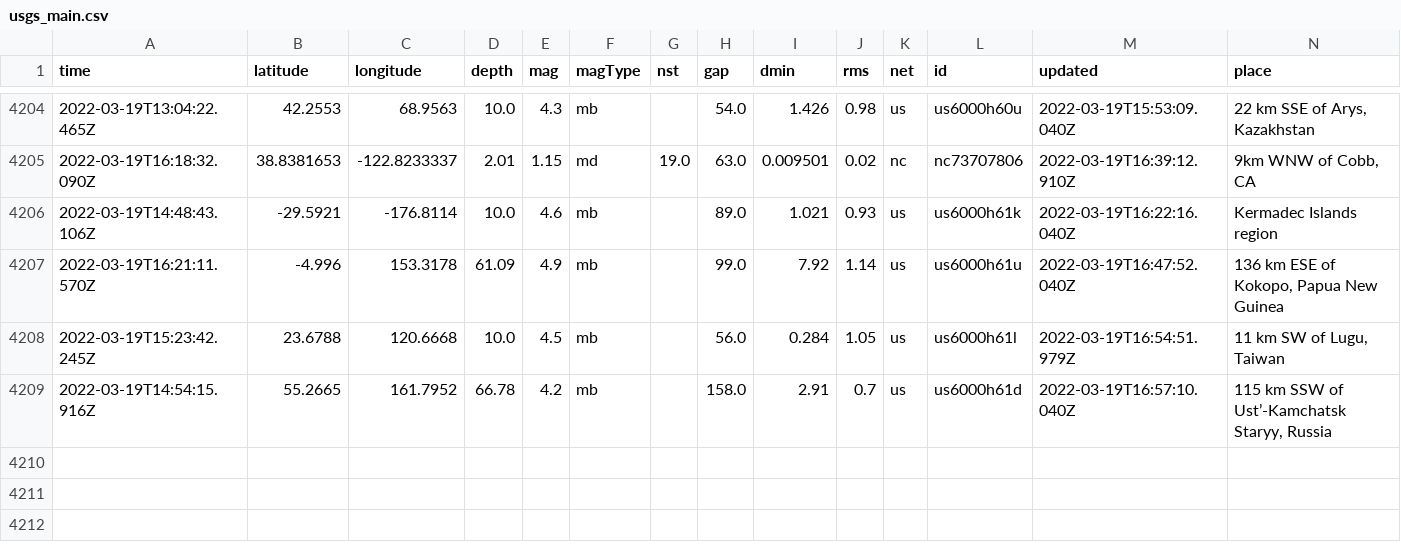
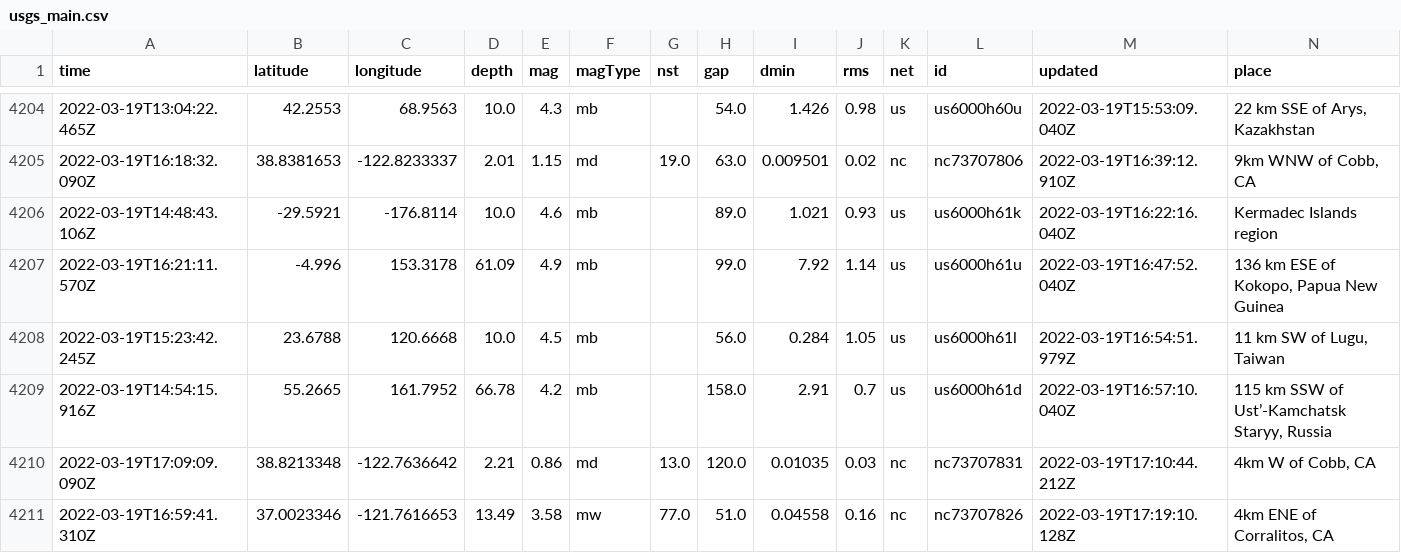
Before and after one commit to Nmargolis/github-action-workshop, a CSV file: usgs_main.csv, drawn as a sheet; only a part is shown, gaps mark what is left out; rows hold the shown columns only; the diff names each change by its address in the sheet, - before the commit and + after, or states it on an @@ line.

```diff
--- a/usgs_main.csv
+++ b/usgs_main.csv
+row 4210: 2022-03-19T17:09:09.090Z | 38.8213348 | -122.7636642 | 2.21 | 0.86 | md | 13.0 | 120.0 | 0.01035 | 0.03 | nc | nc73707831 | 2022-03-19T17:10:44.212Z | 4km W of Cobb, CA
+row 4211: 2022-03-19T16:59:41.310Z | 37.0023346 | -121.7616653 | 13.49 | 3.58 | mw | 77.0 | 51.0 | 0.04558 | 0.16 | nc | nc73707826 | 2022-03-19T17:19:10.128Z | 4km ENE of Corralitos, CA
```
